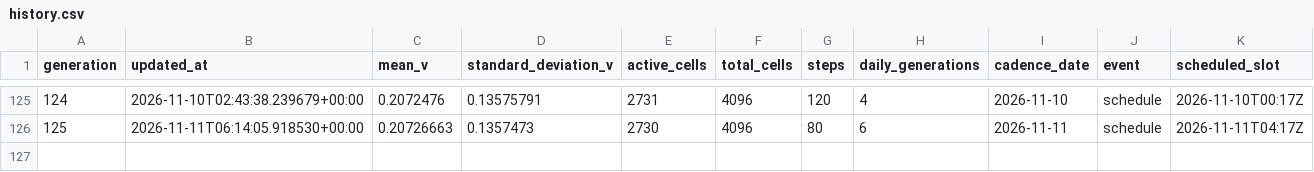
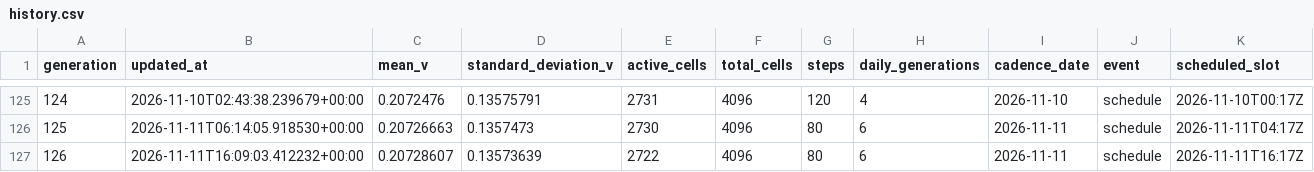
Before and after one commit to gencay/life-simulation, a CSV file: simulation/history.csv, drawn as a sheet; only a part is shown, gaps mark what is left out; the diff names each change by its address in the sheet, - before the commit and + after, or states it on an @@ line.

Commit message:
simulation: evolve generation 126

```diff
--- a/simulation/history.csv
+++ b/simulation/history.csv
+row 127: 126 | 2026-11-11T16:09:03.412232+00:00 | 0.20728607 | 0.13573639 | 2722 | 4096 | 80 | 6 | 2026-11-11 | schedule | 2026-11-11T16:17Z
```
Also changed, not shown: 10 other files.
